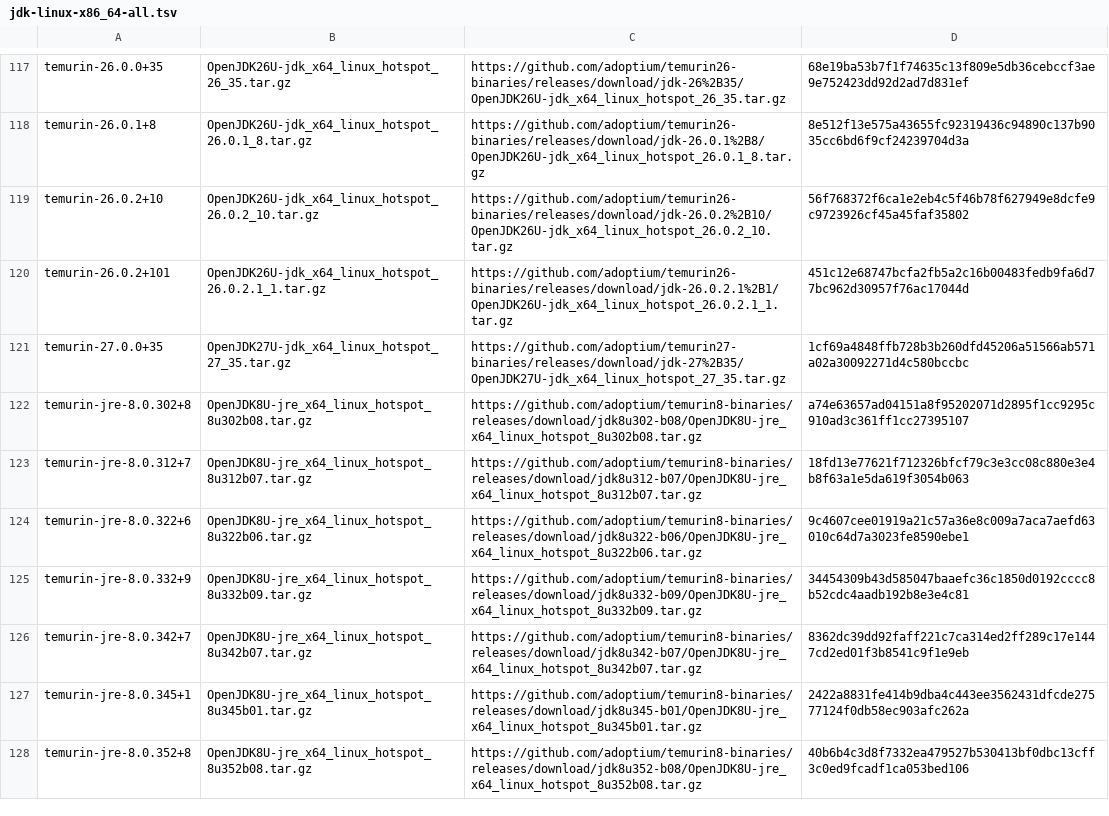
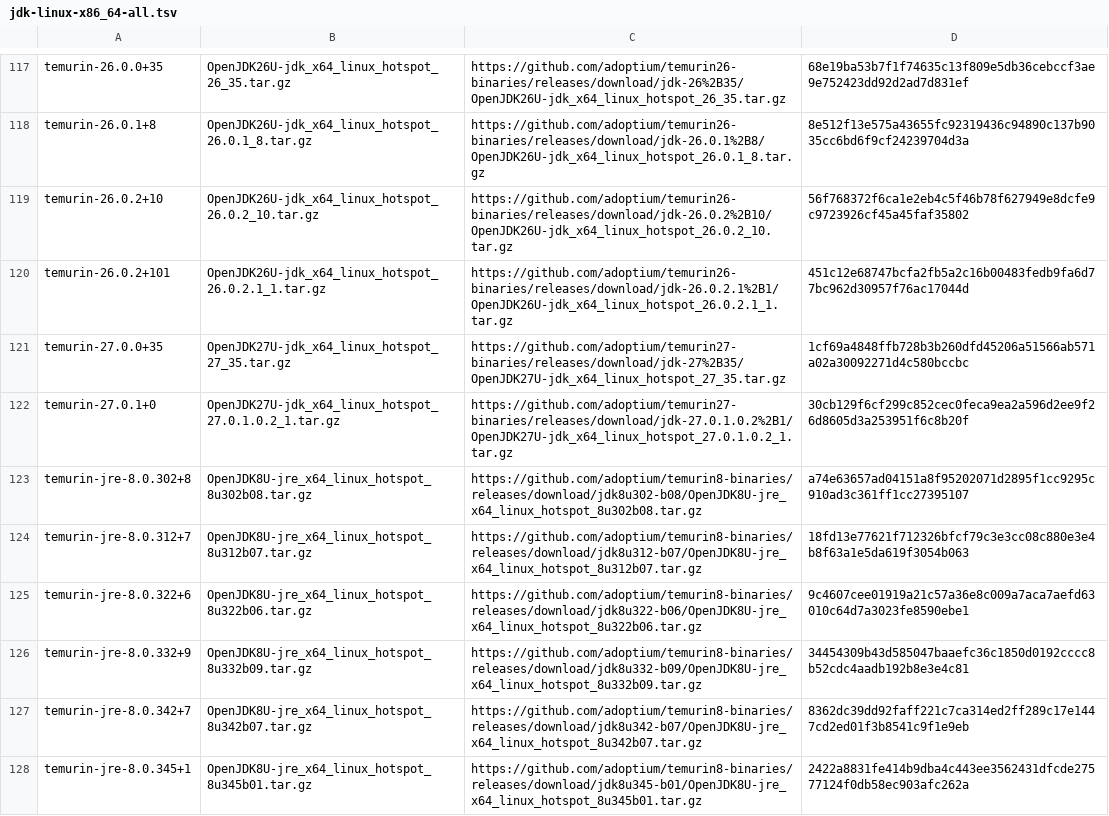
Before and after one commit to hueys/asdf-java, a TSV file: data/jdk-linux-x86_64-all.tsv, drawn as a sheet; only a part is shown, gaps mark what is left out; the shorter side is filled out with more unchanged rows; the diff covers the shown part only.

```diff
--- a/data/jdk-linux-x86_64-all.tsv
+++ b/data/jdk-linux-x86_64-all.tsv
@@ -121,2 +121,3 @@ temurin-26.0.2+101	OpenJDK26U-jdk_x64_linux_hotspot_26.0.2.1_1.tar.gz	https://gi
 temurin-27.0.0+35	OpenJDK27U-jdk_x64_linux_hotspot_27_35.tar.gz	https://github.com/adoptium/temurin27-binaries/releases/download/jdk-27%2B35/OpenJDK27U-jdk_x64_linux_hotspot_27_35.tar.gz	1cf69a4848ffb728b3b260dfd45206a51566ab571a02a30092271d4c580bccbc
+temurin-27.0.1+0	OpenJDK27U-jdk_x64_linux_hotspot_27.0.1.0.2_1.tar.gz	https://github.com/adoptium/temurin27-binaries/releases/download/jdk-27.0.1.0.2%2B1/OpenJDK27U-jdk_x64_linux_hotspot_27.0.1.0.2_1.tar.gz	30cb129f6cf299c852cec0feca9ea2a596d2ee9f26d8605d3a253951f6c8b20f
 temurin-jre-8.0.302+8	OpenJDK8U-jre_x64_linux_hotspot_8u302b08.tar.gz	https://github.com/adoptium/temurin8-binaries/releases/download/jdk8u302-b08/OpenJDK8U-jre_x64_linux_hotspot_8u302b08.tar.gz	a74e63657ad04151a8f95202071d2895f1cc9295c910ad3c361ff1cc27395107
```
Also changed, not shown: 3 added rows elsewhere in this file, data/jdk-linux-x86_64-ga.tsv, data/jdk-linux-x86_64.tsv, 3 other files.
